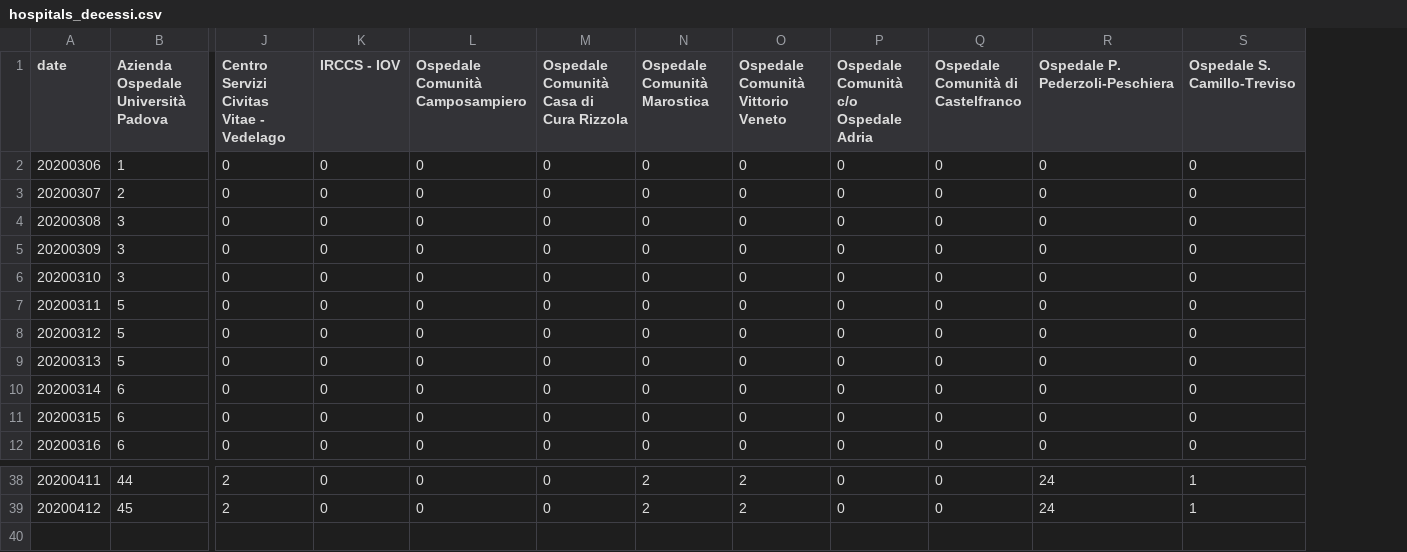
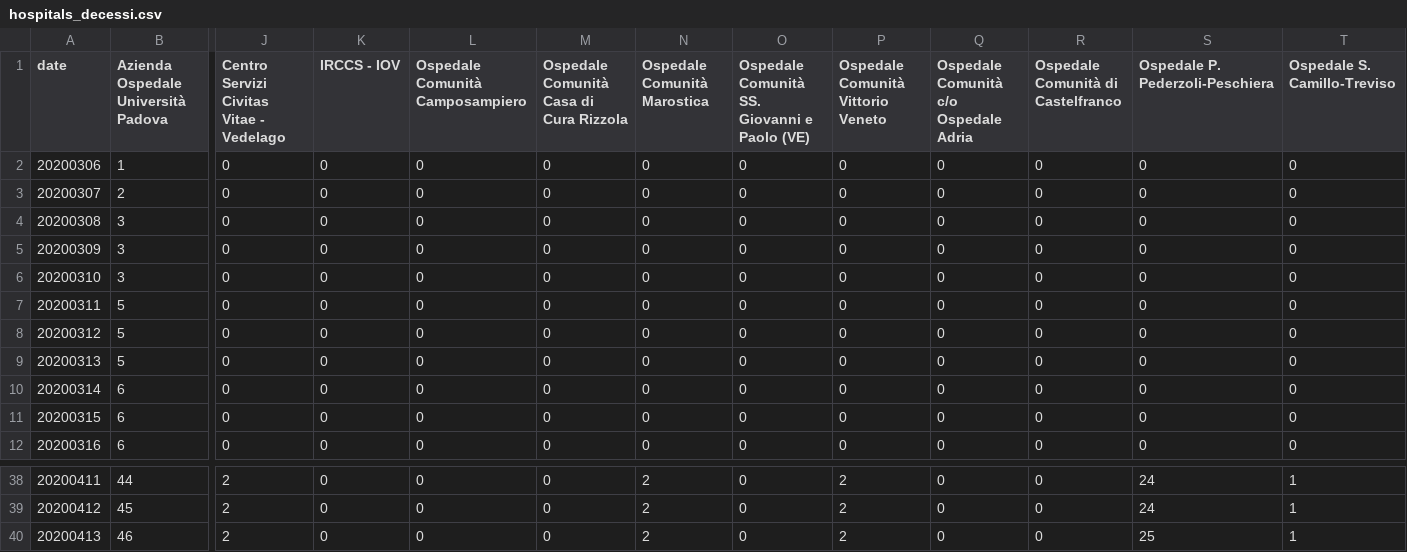
Before and after one commit to simogasp/covid19-veneto, a CSV file: csv_data/hospitals_decessi.csv, drawn as a sheet; only a part is shown, gaps mark what is left out; rows hold the shown columns only; the diff names each change by its address in the sheet, - before the commit and + after, or states it on an @@ line.

```diff
--- a/csv_data/hospitals_decessi.csv
+++ b/csv_data/hospitals_decessi.csv
+column O, rows 1-12: Ospedale Comunità SS. Giovanni e Paolo (VE) | 0 | 0 | 0 | 0 | 0 | 0 | 0 | 0 | 0 | 0 | 0; rows 38-39: 0 | 0
+row 40: 20200413 | 46 | 2 | 0 | 0 | 0 | 2 | 0 | 2 | 0 | 0 | 25 | 1
```
Also changed, not shown: csv_data/hospitals_dimessi.csv, csv_data/hospitals_non_critici.csv, 10 other files.
